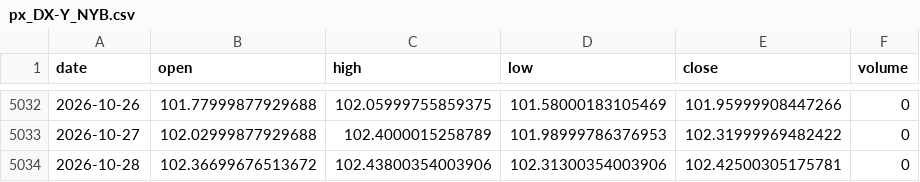
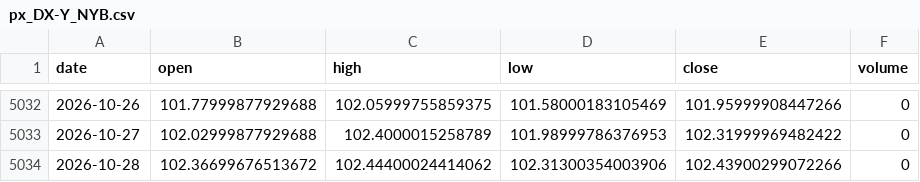
Before and after one commit to chenzhi123/market-trend-dashboard, a CSV file: data/cache/px_DX-Y_NYB.csv, drawn as a sheet; only a part is shown, gaps mark what is left out.

```diff
--- a/data/cache/px_DX-Y_NYB.csv
+++ b/data/cache/px_DX-Y_NYB.csv
@@ -5033,2 +5033,2 @@ date,open,high,low,close,volume
 2026-10-27,102.02999877929688,102.4000015258789,101.98999786376953,102.31999969482422,0
-2026-10-28,102.36699676513672,102.43800354003906,102.31300354003906,102.42500305175781,0
+2026-10-28,102.36699676513672,102.44400024414062,102.31300354003906,102.43900299072266,0
```
Also changed, not shown: data/cache/px_BZ_F.csv, data/cache/px_CL_F.csv, 12 other files.
